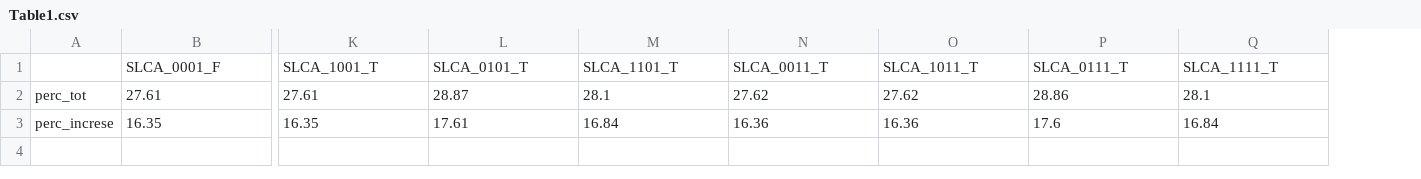
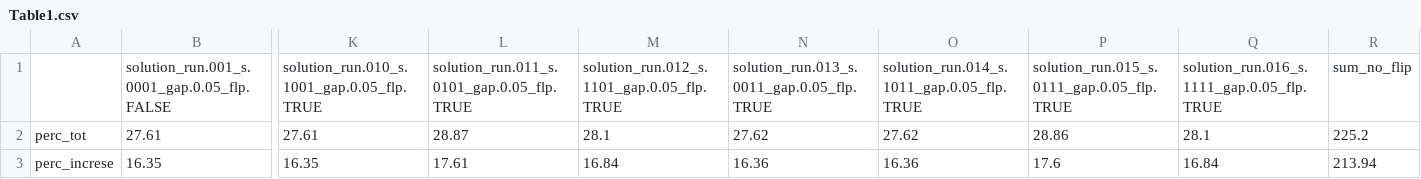
Before and after one commit to ricschuster/global_risk, a CSV file: data/final/100km2/Table1.csv, drawn as a sheet; only a part is shown, gaps mark what is left out; removed rows and columns are numbered as before the commit, all else as after; rows hold the shown columns only; the diff names each change by its address in the sheet, - before the commit and + after, or states it on an @@ line.

```diff
--- a/data/final/100km2/Table1.csv
+++ b/data/final/100km2/Table1.csv
+column R, rows 2-3: 225.2 | 213.94
-row 1:  | SLCA_0001_F | SLCA_1001_T | SLCA_0101_T | SLCA_1101_T | SLCA_0011_T | SLCA_1011_T | SLCA_0111_T | SLCA_1111_T
+row 1:  | solution_run.001_s.0001_gap.0.05_flp.FALSE | solution_run.010_s.1001_gap.0.05_flp.TRUE | solution_run.011_s.0101_gap.0.05_flp.TRUE | solution_run.012_s.1101_gap.0.05_flp.TRUE | solution_run.013_s.0011_gap.0.05_flp.TRUE | solution_run.014_s.1011_gap.0.05_flp.TRUE | solution_run.015_s.0111_gap.0.05_flp.TRUE | solution_run.016_s.1111_gap.0.05_flp.TRUE | sum_no_flip
```
Also changed, not shown: data/final/100km2/country_summaries.csv, 1 other file.
